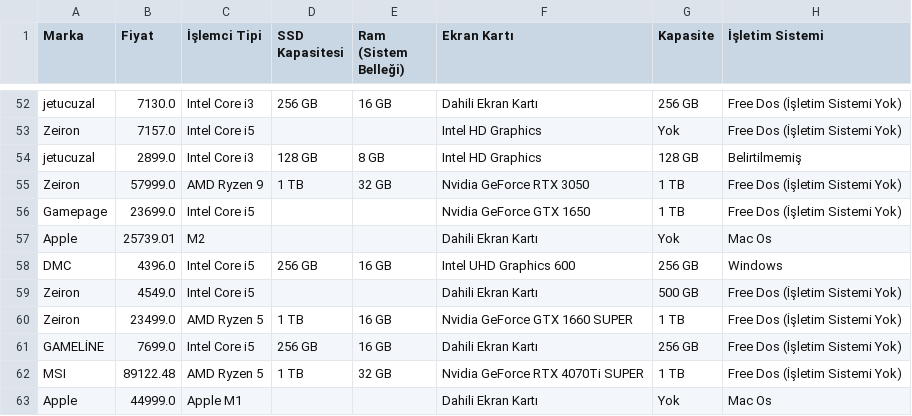
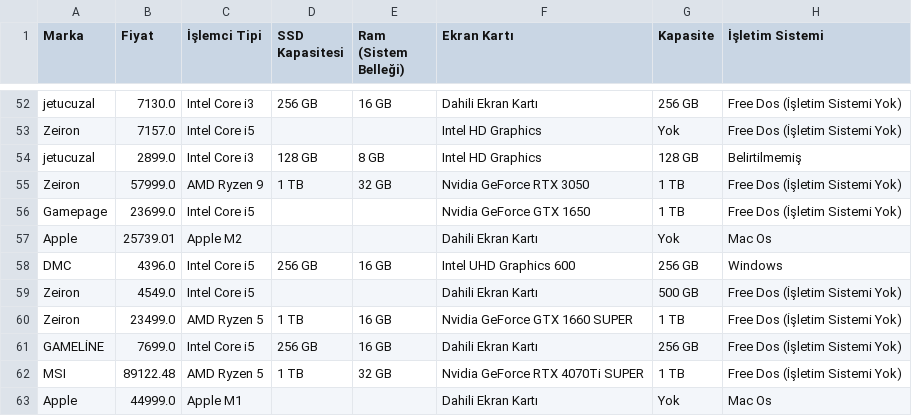
Before and after one commit to Jorge-Alvarez-23/Data-Science-II_Coder, a CSV file: masaustu_data_kaggle.csv, drawn as a sheet; only a part is shown, gaps mark what is left out; the diff names each change by its address in the sheet, - before the commit and + after, or states it on an @@ line.

Commit message:
Update masaustu_data_kaggle.csv

```diff
--- a/masaustu_data_kaggle.csv
+++ b/masaustu_data_kaggle.csv
-C57 (İşlemci Tipi): M2
+C57 (İşlemci Tipi): Apple M2
```
